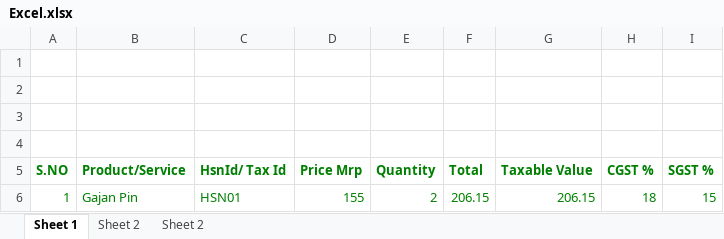
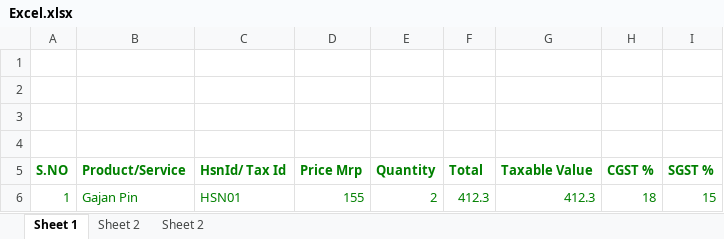
Before and after one commit to Gopinath7007/setup-new, an Excel workbook: Excel.xlsx, sheet Sheet 1, drawn as a sheet; values as stored, in another font and other column widths than the file's, no borders; the diff names each change by its address in the sheet, - before the commit and + after, or states it on an @@ line.

```diff
--- a/Excel.xlsx (sheet Sheet 1)
+++ b/Excel.xlsx (sheet Sheet 1)
-F6 (Total): 206.15
+F6 (Total): 412.3
-G6 (Taxable Value): 206.15
+G6 (Taxable Value): 412.3
```
Also changed, not shown: 8 other files.
